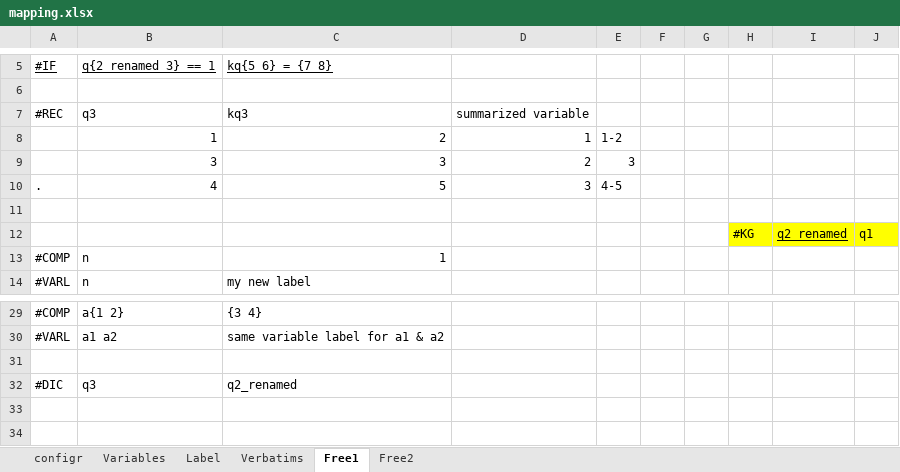
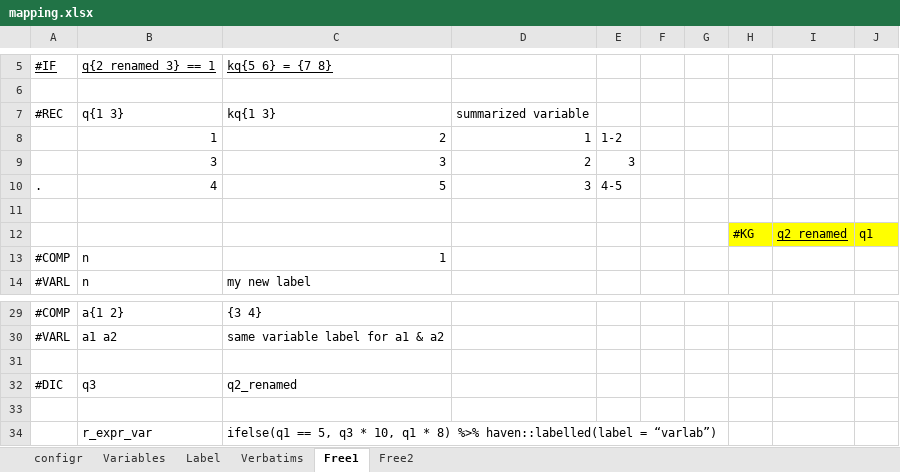
Before and after one commit to urswilke/datadaptor, an Excel workbook: inst/extdata/mapping.xlsx, sheet Free1, drawn as a sheet; only a part is shown, gaps mark what is left out; values as stored, in another font and other column widths than the file's, no borders; the diff names each change by its address in the sheet, - before the commit and + after, or states it on an @@ line.

```diff
--- a/inst/extdata/mapping.xlsx (sheet Free1)
+++ b/inst/extdata/mapping.xlsx (sheet Free1)
-B7: q3
+B7: q{1 3}
-C7: kq3
+C7: kq{1 3}
+row 33: (empty)
+row 34:  | r_expr_var | ifelse(q1 == 5, q3 * 10, q1 * 8) %>% haven::labelled(label = “varlab”)
```
Also changed, not shown: 4 other files.
